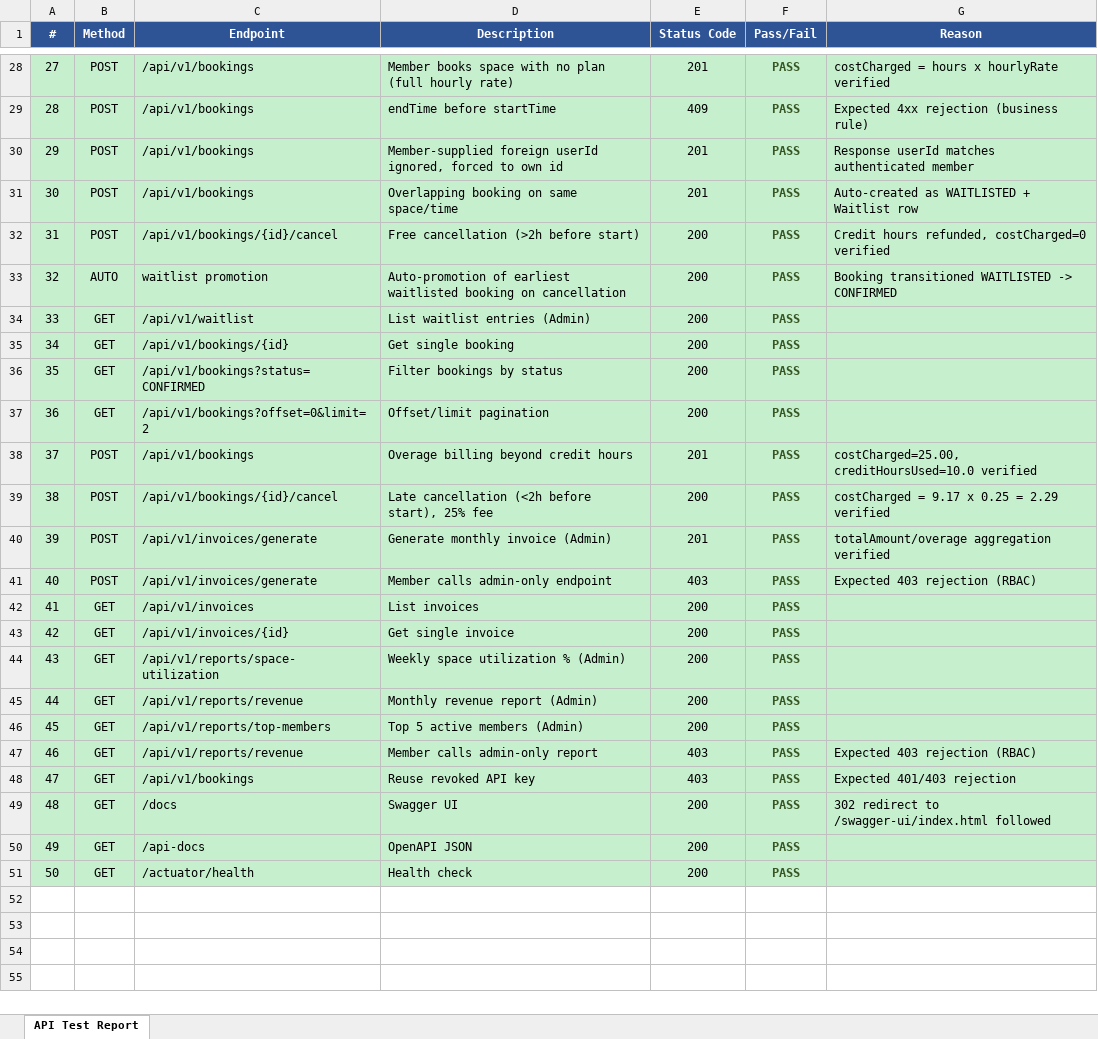
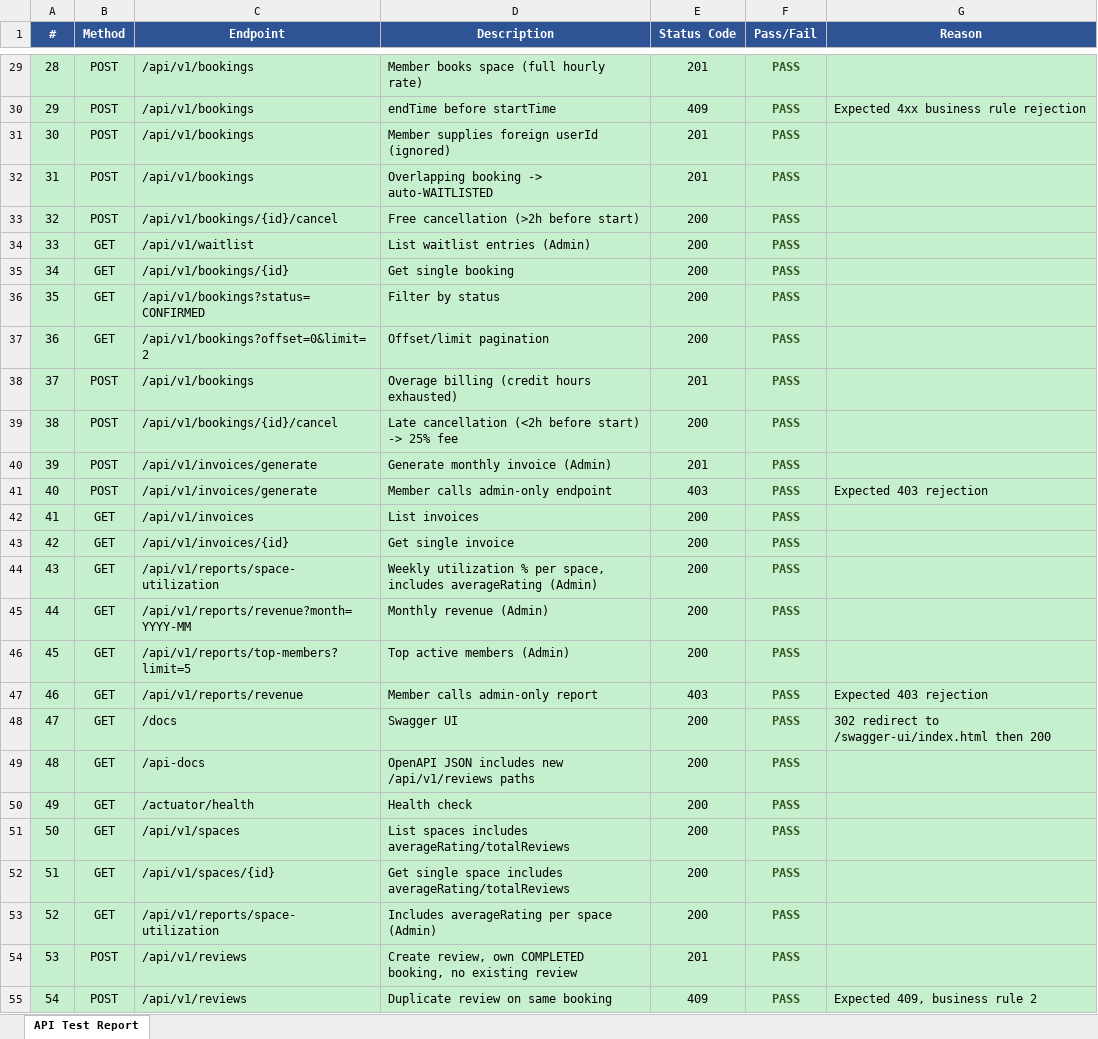
Before and after one commit to priyaXccelera/CoWork-Hub, an Excel workbook: api_test_report.xlsx, sheet API Test Report, drawn as a sheet; only a part is shown, gaps mark what is left out; values as stored, in another font and other column widths than the file's, no borders; removed rows and columns are numbered as before the commit, all else as after; the diff covers the shown part only; the diff names each change by its address in the sheet, - before the commit and + after, or states it on an @@ line.

```diff
--- a/api_test_report.xlsx (sheet API Test Report)
+++ b/api_test_report.xlsx (sheet API Test Report)
@@ column A (#) renumbered between rows 3 and 50 @@
-D29 (Description): Member books space with no plan (full hourly rate)
+D29 (Description): Member books space (full hourly rate)
-G29 (Reason): costCharged = hours x hourlyRate verified
+G29 (Reason): (empty)
-G30 (Reason): Expected 4xx rejection (business rule)
+G30 (Reason): Expected 4xx business rule rejection
-D31 (Description): Member-supplied foreign userId ignored, forced to own id
+D31 (Description): Member supplies foreign userId (ignored)
-G31 (Reason): Response userId matches authenticated member
+G31 (Reason): (empty)
-D32 (Description): Overlapping booking on same space/time
+D32 (Description): Overlapping booking -> auto-WAITLISTED
-G32 (Reason): Auto-created as WAITLISTED + Waitlist row
+G32 (Reason): (empty)
-G33 (Reason): Credit hours refunded, costCharged=0 verified
+G33 (Reason): (empty)
-row 33: 32 | AUTO | waitlist promotion | Auto-promotion of earliest waitlisted booking on cancellation | 200 | PASS | Booking transitioned WAITLISTED -> CONFIRMED
-D36 (Description): Filter bookings by status
+D36 (Description): Filter by status
-D38 (Description): Overage billing beyond credit hours
+D38 (Description): Overage billing (credit hours exhausted)
-G38 (Reason): costCharged=25.00, creditHoursUsed=10.0 verified
+G38 (Reason): (empty)
-D39 (Description): …(<2h before start), 25% fee
+D39 (Description): …(<2h before start) -> 25% fee
-G39 (Reason): costCharged = 9.17 x 0.25 = 2.29 verified
+G39 (Reason): (empty)
-G40 (Reason): totalAmount/overage aggregation verified
+G40 (Reason): (empty)
-G41 (Reason): Expected 403 rejection (RBAC)
+G41 (Reason): Expected 403 rejection
-D44 (Description): Weekly space utilization % (Admin)
+D44 (Description): Weekly utilization % per space, includes averageRating (Admin)
-C45 (Endpoint): /api/v1/reports/revenue
+C45 (Endpoint): /api/v1/reports/revenue?month=YYYY-MM
-D45 (Description): Monthly revenue report (Admin)
+D45 (Description): Monthly revenue (Admin)
-C46 (Endpoint): /api/v1/reports/top-members
+C46 (Endpoint): /api/v1/reports/top-members?limit=5
-D46 (Description): Top 5 active members (Admin)
+D46 (Description): Top active members (Admin)
-G47 (Reason): Expected 403 rejection (RBAC)
+G47 (Reason): Expected 403 rejection
-row 48: 47 | GET | /api/v1/bookings | Reuse revoked API key | 403 | PASS | Expected 401/403 rejection
-G48 (Reason): …to /swagger-ui/index.html followed
+G48 (Reason): …to /swagger-ui/index.html then 200
-D49 (Description): OpenAPI JSON
+D49 (Description): OpenAPI JSON includes new /api/v1/reviews paths
+row 51: 50 | GET | /api/v1/spaces | List spaces includes averageRating/totalReviews | 200 | PASS
+row 52: 51 | GET | /api/v1/spaces/{id} | Get single space includes averageRating/totalReviews | 200 | PASS
+row 53: 52 | GET | /api/v1/reports/space-utilization | Includes averageRating per space (Admin) | 200 | PASS
+row 54: 53 | POST | /api/v1/reviews | Create review, own COMPLETED booking, no existing review | 201 | PASS
+row 55: 54 | POST | /api/v1/reviews | Duplicate review on same booking | 409 | PASS | Expected 409, business rule 2
```
Also changed, not shown: 16 added rows and 25 edited cells elsewhere in this sheet, 15 other files.
